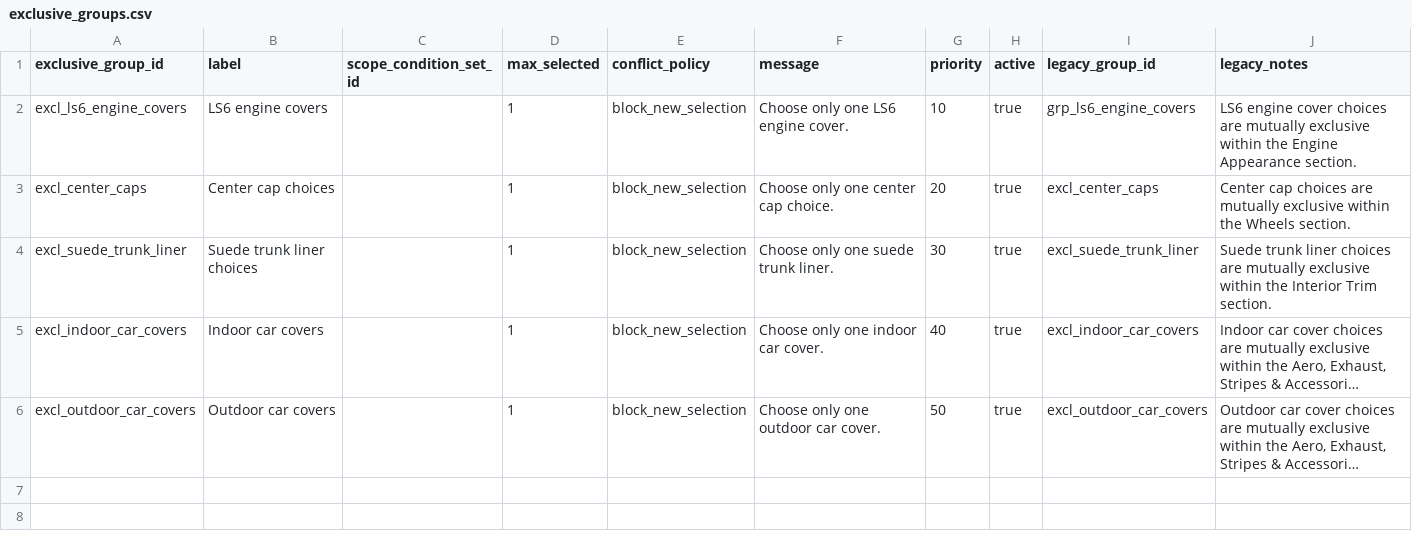
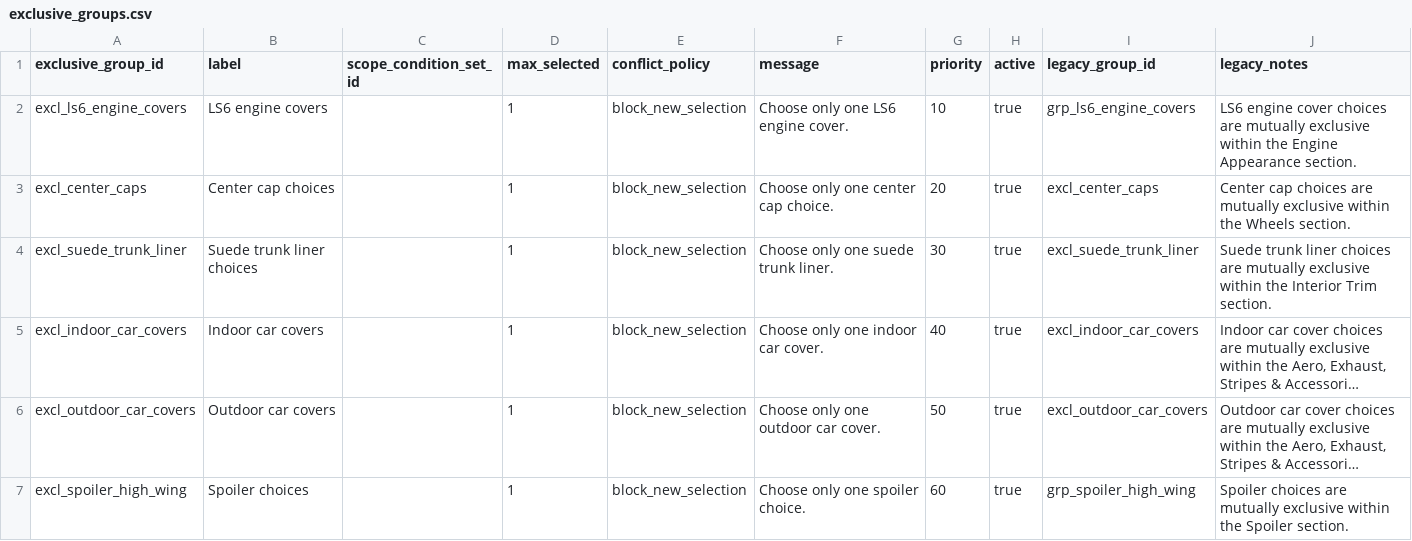
Before and after one commit to seanzmc/27vette, a CSV file: data/stingray/logic/exclusive_groups.csv, drawn as a sheet; long unchanged cells end in …; the diff names each change by its address in the sheet, - before the commit and + after, or states it on an @@ line.

Commit message:
Projects spoiler groups and improves imports
Projects the spoiler exclusive group from CSV fragments now that all of its members are projected-owned, while keeping related rule groups production-guarded.

Improves order guide staging so A/D availability parses correctly, model-key confidence carries through more outputs, color/trim locale suffixes and header footnotes are preserved, and ignored/unresolved row reporting is easier to audit.

Removes a stray temporary workbook artifact.

```diff
--- a/data/stingray/logic/exclusive_groups.csv
+++ b/data/stingray/logic/exclusive_groups.csv
+row 7: excl_spoiler_high_wing | Spoiler choices |  | 1 | block_new_selection | Choose only one spoiler choice. | 60 | true | grp_spoiler_high_wing | Spoiler choices are mutually exclusive within the Spoiler section.
```
Also changed, not shown: data/import_maps/chevrolet_common/status_symbols.csv, data/stingray/logic/exclusive_group_members.csv, 10 other files.
